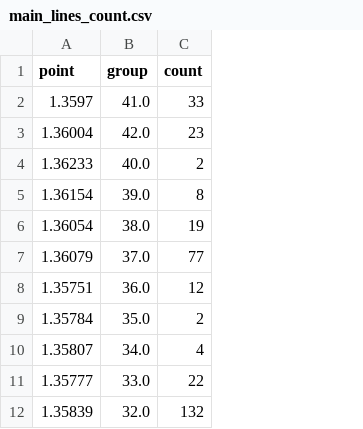
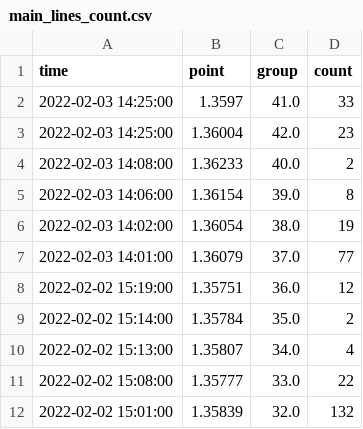
Before and after one commit to BTamas94/TCSVData, a CSV file: main_lines_count.csv, drawn as a sheet; only a part is shown; the diff names each change by its address in the sheet, - before the commit and + after, or states it on an @@ line.

Commit message:
added time to main_lines_count for indexing

```diff
--- a/main_lines_count.csv
+++ b/main_lines_count.csv
+column A (time), rows 2-12: 2022-02-03 14:25:00 | 2022-02-03 14:25:00 | 2022-02-03 14:08:00 | 2022-02-03 14:06:00 | 2022-02-03 14:02:00 | 2022-02-03 14:01:00 | 2022-02-02 15:19:00 | 2022-02-02 15:14:00 | 2022-02-02 15:13:00 | 2022-02-02 15:08:00 | 2022-02-02 15:01:00
```
